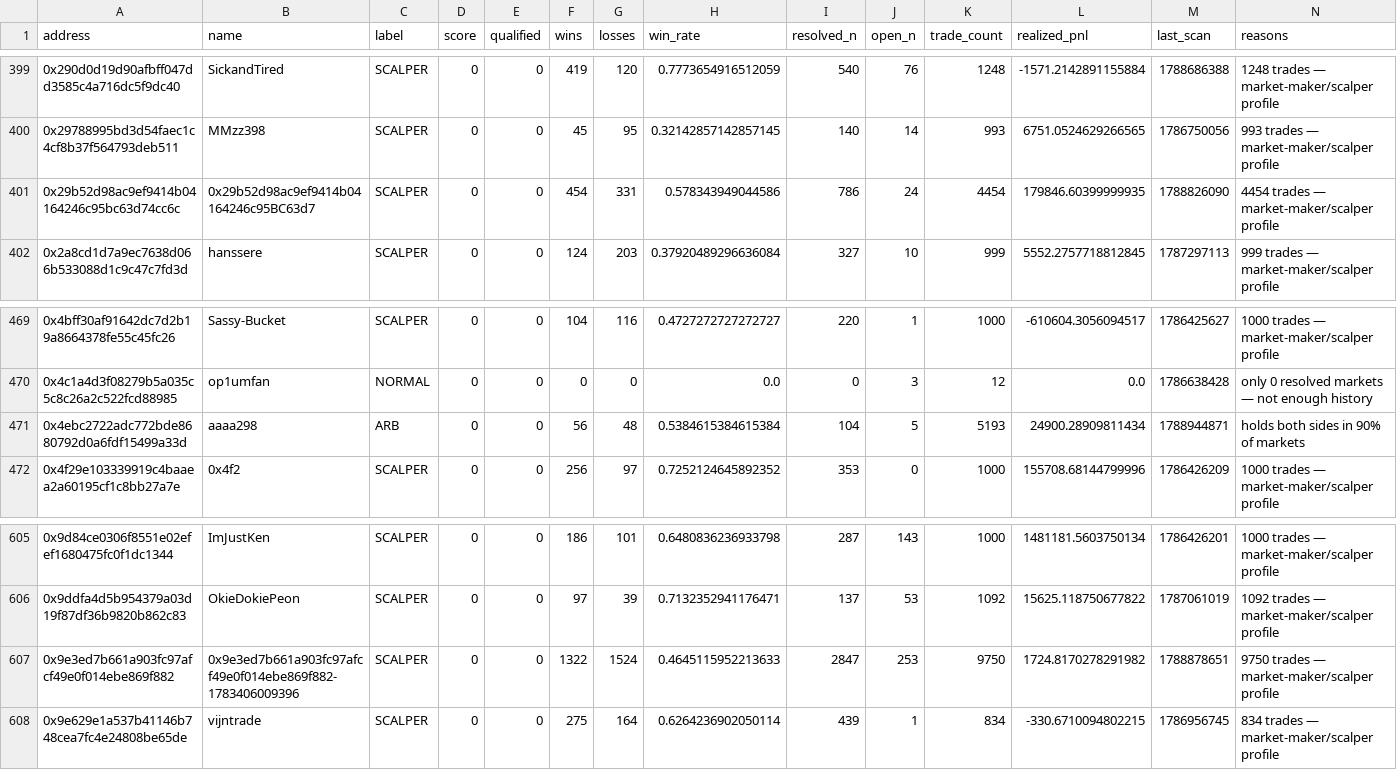
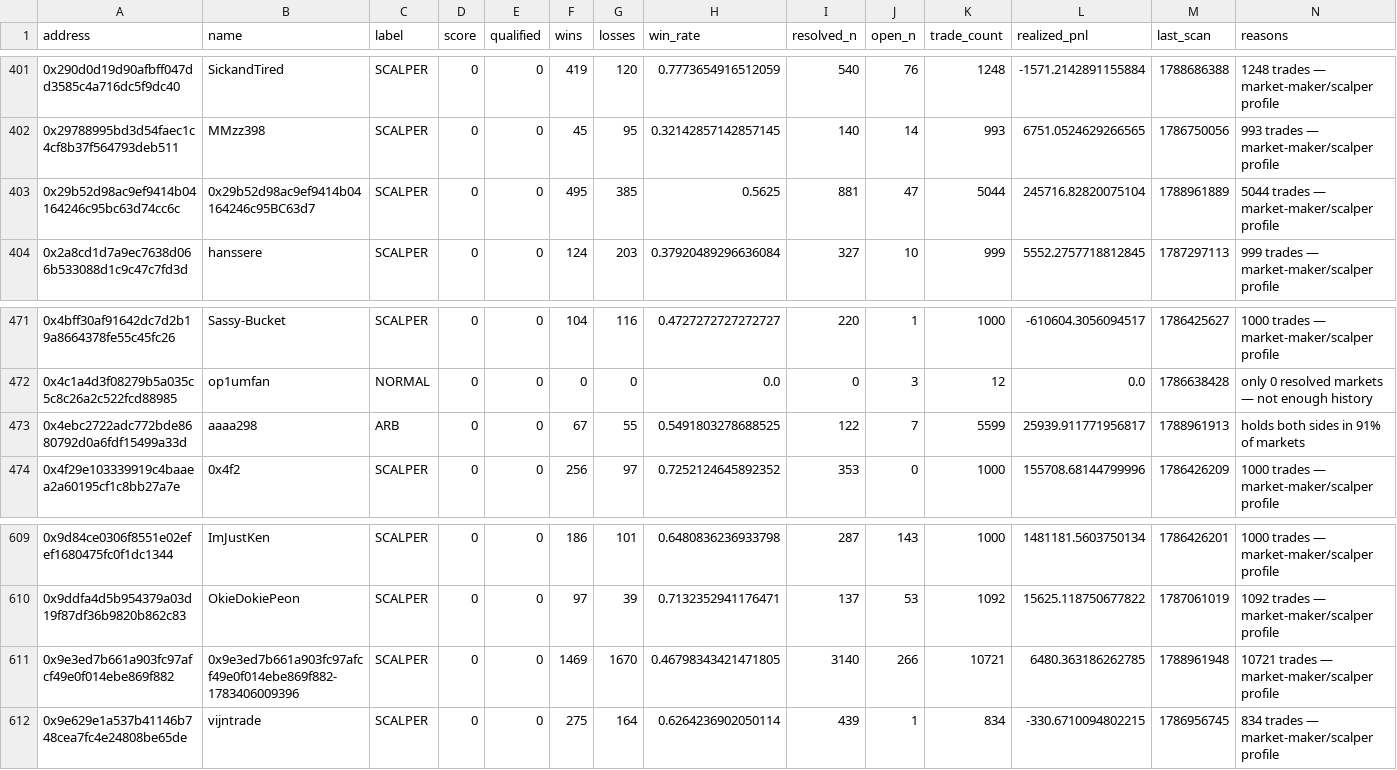
Before and after one commit to sophie-nguyenthuthuy/polycopy, a CSV file: data/wallets.csv, drawn as a sheet; only a part is shown, gaps mark what is left out; the diff covers the shown part only.

```diff
--- a/data/wallets.csv
+++ b/data/wallets.csv
@@ -400,3 +402,3 @@ address,name,label,score,qualified,wins,losses,win_rate,resolved_n,open_n,trade_
 0x29788995bd3d54faec1c4cf8b37f564793deb511,MMzz398,SCALPER,0,0,45,95,0.32142857142857145,140,14,993,6751.0524629266565,1786750056,993 trades — market-maker/scalper profile
-0x29b52d98ac9ef9414b04164246c95bc63d74cc6c,0x29b52d98ac9ef9414b04164246c95BC63d7,SCALPER,0,0,454,331,0.578343949044586,786,24,4454,179846.60399999935,1788826090,4454 trades — market-maker/scalper profile
+0x29b52d98ac9ef9414b04164246c95bc63d74cc6c,0x29b52d98ac9ef9414b04164246c95BC63d7,SCALPER,0,0,495,385,0.5625,881,47,5044,245716.82820075104,1788961889,5044 trades — market-maker/scalper profile
 0x2a8cd1d7a9ec7638d066b533088d1c9c47c7fd3d,hanssere,SCALPER,0,0,124,203,0.37920489296636084,327,10,999,5552.2757718812845,1787297113,999 trades — market-maker/scalper profile
@@ -470,3 +472,3 @@ address,name,label,score,qualified,wins,losses,win_rate,resolved_n,open_n,trade_
 0x4c1a4d3f08279b5a035c5c8c26a2c522fcd88985,op1umfan,NORMAL,0,0,0,0,0.0,0,3,12,0.0,1786638428,only 0 resolved markets — not enough history
-0x4ebc2722adc772bde8680792d0a6fdf15499a33d,aaaa298,ARB,0,0,56,48,0.5384615384615384,104,5,5193,24900.28909811434,1788944871,holds both sides in 90% of markets
+0x4ebc2722adc772bde8680792d0a6fdf15499a33d,aaaa298,ARB,0,0,67,55,0.5491803278688525,122,7,5599,25939.911771956817,1788961913,holds both sides in 91% of markets
 0x4f29e103339919c4baaea2a60195cf1c8bb27a7e,0x4f2,SCALPER,0,0,256,97,0.7252124645892352,353,0,1000,155708.68144799996,1786426209,1000 trades — market-maker/scalper profile
@@ -606,3 +610,3 @@ address,name,label,score,qualified,wins,losses,win_rate,resolved_n,open_n,trade_
 0x9ddfa4d5b954379a03d19f87df36b9820b862c83,OkieDokiePeon,SCALPER,0,0,97,39,0.7132352941176471,137,53,1092,15625.118750677822,1787061019,1092 trades — market-maker/scalper profile
-0x9e3ed7b661a903fc97afcf49e0f014ebe869f882,0x9e3ed7b661a903fc97afcf49e0f014ebe869f882-1783406009396,SCALPER,0,0,1322,1524,0.4645115952213633,2847,253,9750,1724.8170278291982,1788878651,9750 trades — market-maker/scalper profile
+0x9e3ed7b661a903fc97afcf49e0f014ebe869f882,0x9e3ed7b661a903fc97afcf49e0f014ebe869f882-1783406009396,SCALPER,0,0,1469,1670,0.46798343421471805,3140,266,10721,6480.363186262785,1788961948,10721 trades — market-maker/scalper profile
 0x9e629e1a537b41146b748cea7fc4e24808be65de,vijntrade,SCALPER,0,0,275,164,0.6264236902050114,439,1,834,-330.6710094802215,1786956745,834 trades — market-maker/scalper profile
```
Also changed, not shown: 4 added rows and 9 edited cells elsewhere in this file, 4 other files.
